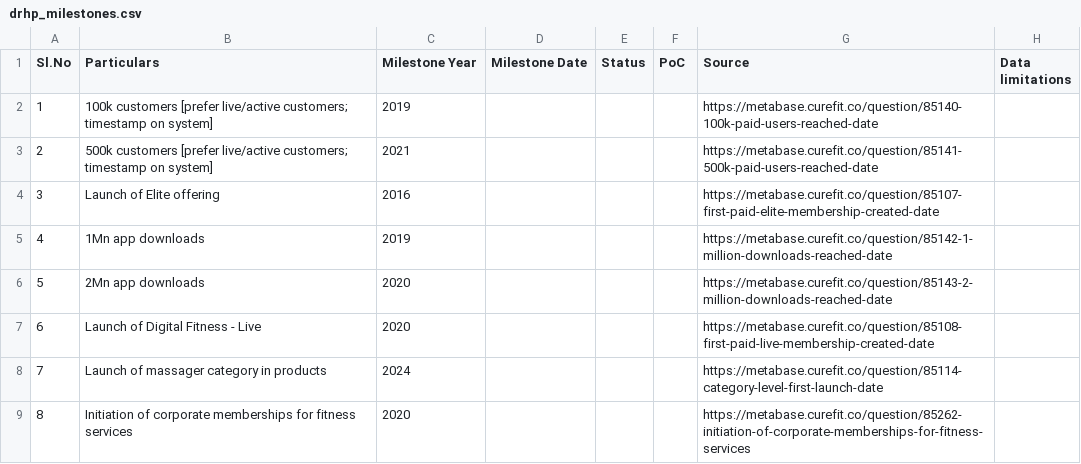
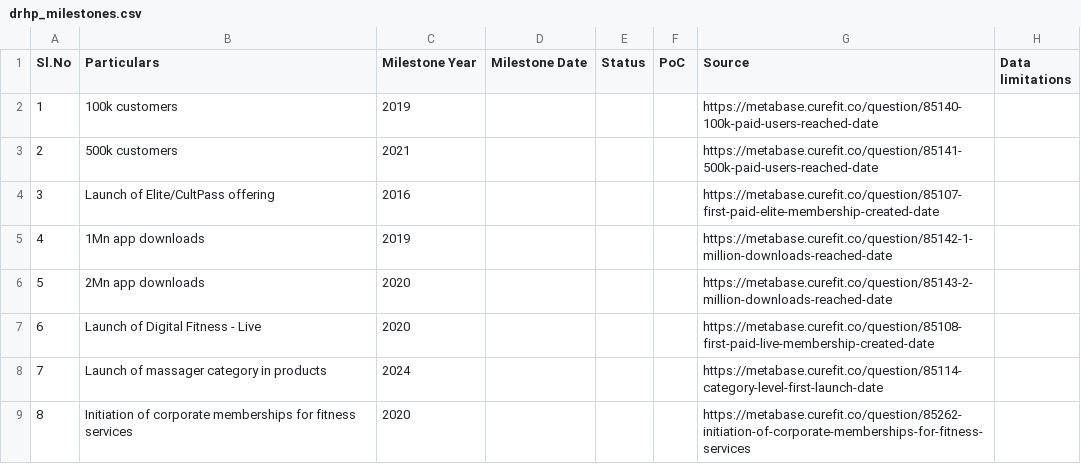
Before and after one commit to curefit/auditor-portal, a CSV file: artifacts/drhp_milestones.csv, drawn as a sheet.

```diff
--- a/artifacts/drhp_milestones.csv
+++ b/artifacts/drhp_milestones.csv
@@ -1,5 +1,5 @@
 Sl.No,Particulars,Milestone Year,Milestone Date,Status,PoC,Source,Data limitations
-1,100k customers [prefer live/active customers; timestamp on system],2019,,,,"https://metabase.curefit.co/question/85140-100k-paid-users-reached-date",
-2,500k customers [prefer live/active customers; timestamp on system],2021,,,,"https://metabase.curefit.co/question/85141-500k-paid-users-reached-date",
-3,Launch of Elite offering,2016,,,,"https://metabase.curefit.co/question/85107-first-paid-elite-membership-created-date",
+1,100k customers,2019,,,,"https://metabase.curefit.co/question/85140-100k-paid-users-reached-date",
+2,500k customers,2021,,,,"https://metabase.curefit.co/question/85141-500k-paid-users-reached-date",
+3,Launch of Elite/CultPass offering,2016,,,,"https://metabase.curefit.co/question/85107-first-paid-elite-membership-created-date",
 4,1Mn app downloads,2019,,,,"https://metabase.curefit.co/question/85142-1-million-downloads-reached-date",
```
Also changed, not shown: 2 other files.
